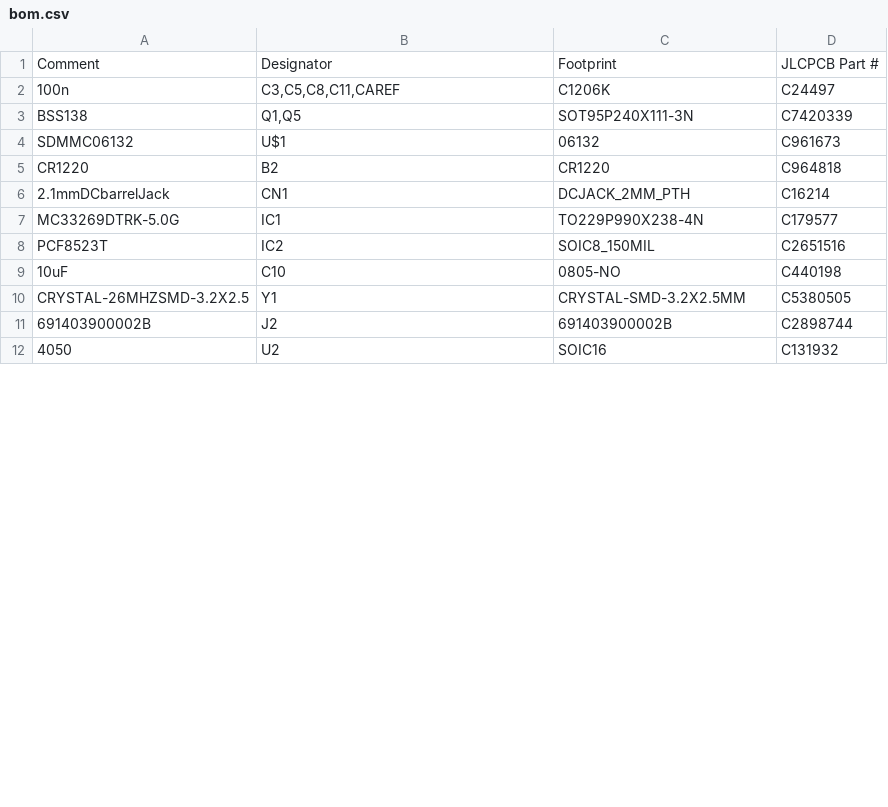
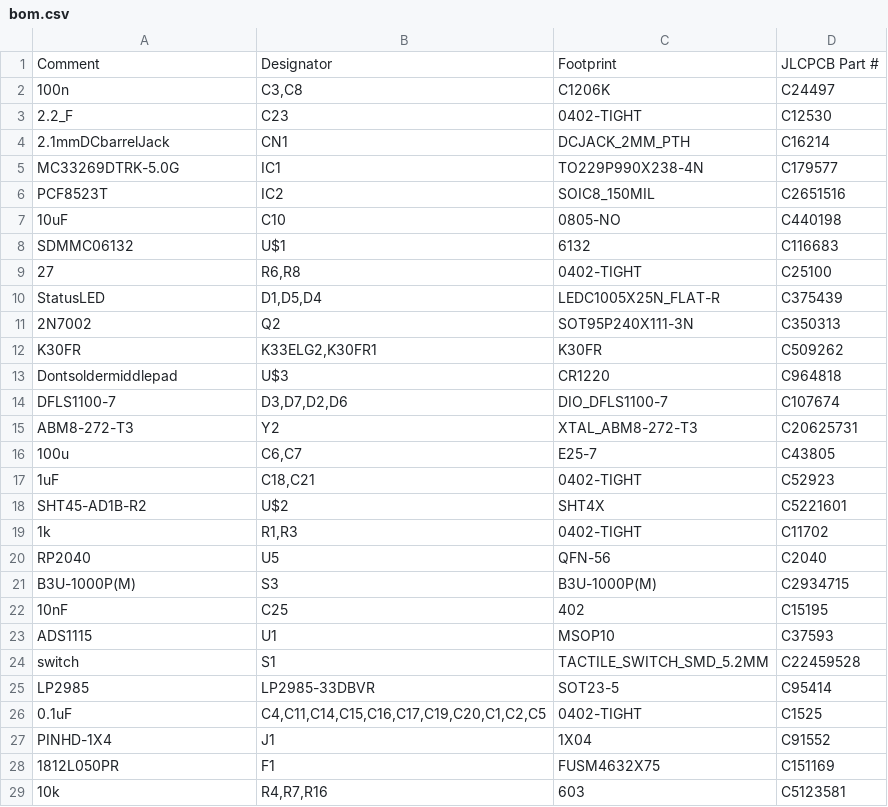
Before and after one commit to JonasStage/Methane-and-CO2-sensor, a CSV file: hardware/pcb/bom.csv, drawn as a sheet; only a part is shown; the shorter side is filled out with more unchanged rows; the diff covers the shown part only.

```diff
--- a/hardware/pcb/bom.csv
+++ b/hardware/pcb/bom.csv
@@ -1,6 +1,4 @@
 Comment,Designator,Footprint,JLCPCB Part #
-100n,"C3,C5,C8,C11,CAREF",C1206K,C24497
-BSS138,"Q1,Q5",SOT95P240X111-3N,C7420339
-SDMMC06132,U$1,06132,C961673
-CR1220,B2,CR1220,C964818
+100n,"C3,C8",C1206K,C24497
+2.2_F,C23,0402-TIGHT,C12530
 2.1mmDCbarrelJack,CN1,DCJACK_2MM_PTH,C16214
@@ -9,2 +7,23 @@ PCF8523T,IC2,SOIC8_150MIL,C2651516
 10uF,C10,0805-NO,C440198
-CRYSTAL-26MHZSMD-3.2X2.5,Y1,CRYSTAL-SMD-3.2X2.5MM,C5380505
+SDMMC06132,U$1,6132,C116683
+27,"R6,R8",0402-TIGHT,C25100
+StatusLED,"D1,D5,D4",LEDC1005X25N_FLAT-R,C375439
+2N7002,Q2,SOT95P240X111-3N,C350313
+K30FR,"K33ELG2,K30FR1",K30FR,C509262
+Dontsoldermiddlepad,U$3,CR1220,C964818
+DFLS1100-7,"D3,D7,D2,D6",DIO_DFLS1100-7,C107674
+ABM8-272-T3,Y2,XTAL_ABM8-272-T3,C20625731
+100u,"C6,C7",E25-7,C43805
+1uF,"C18,C21",0402-TIGHT,C52923
+SHT45-AD1B-R2,U$2,SHT4X,C5221601
+1k,"R1,R3",0402-TIGHT,C11702
+RP2040,U5,QFN-56,C2040
+B3U-1000P(M),S3,B3U-1000P(M),C2934715
+10nF,C25,402,C15195
+ADS1115,U1,MSOP10,C37593
+switch,S1,TACTILE_SWITCH_SMD_5.2MM,C22459528
+LP2985,LP2985-33DBVR,SOT23-5,C95414
+0.1uF,"C4,C11,C14,C15,C16,C17,C19,C20,C1,C2,C5",0402-TIGHT,C1525
+PINHD-1X4,J1,1X04,C91552
+1812L050PR,F1,FUSM4632X75,C151169
+10k,"R4,R7,R16",603,C5123581
```
Also changed, not shown: 6 added rows, 12 removed rows and 1 moved row elsewhere in this file, hardware/pcb/cpl.csv, 54 other files.
